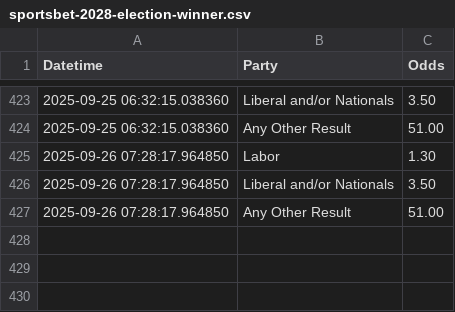
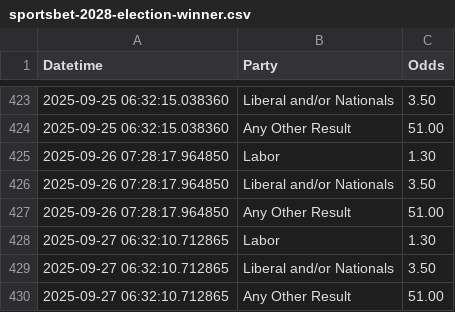
Before and after one commit to bpalmer4/Election-2028, a CSV file: betting-data/sportsbet-2028-election-winner.csv, drawn as a sheet; only a part is shown, gaps mark what is left out.

Commit message:
betting market update

```diff
--- a/betting-data/sportsbet-2028-election-winner.csv
+++ b/betting-data/sportsbet-2028-election-winner.csv
@@ -427 +427,4 @@ Datetime,Party,Odds
 2025-09-26 07:28:17.964850,Any Other Result,51.00
+2025-09-27 06:32:10.712865,Labor,1.30
+2025-09-27 06:32:10.712865,Liberal and/or Nationals,3.50
+2025-09-27 06:32:10.712865,Any Other Result,51.00
```
